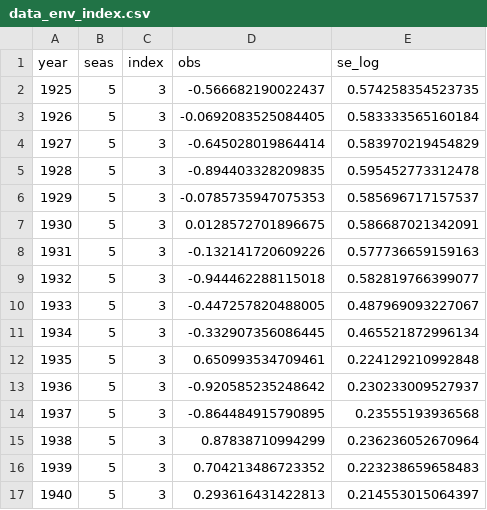
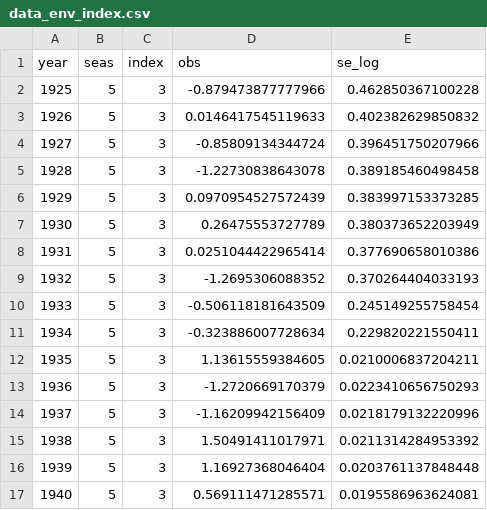
Before and after one commit to pfmc-assessments/sablefish, a CSV file: data-processed/data_env_index.csv, drawn as a sheet; only a part is shown; the diff covers the shown part only.

Commit message:
fix(data_env_index): Need to use z-scored data
I was not using z-scored and I was using the Bayesian output.
Now, I am z-scoring, though I am using sigma_r of 1.4 where in 2019 and
2021 they used a value of 1.0 to calculate the z-score and I am not sure
why. Melissa is on vacation until the 7th. Nick doesn't know anything
about this process.

Will need to update the bridging. Nick said to use the old DFA analysis
because it was stable when he redid it for us. The bayesian will be a
sensitivity. 2021 used the Bayesian output but Nick is not sure how he
provided a SE because this is not traditional output from the model.

```diff
--- a/data-processed/data_env_index.csv
+++ b/data-processed/data_env_index.csv
@@ -1,17 +1,17 @@
 "year","seas","index","obs","se_log"
-1925,5,3,-0.566682190022437,0.574258354523735
-1926,5,3,-0.0692083525084405,0.583333565160184
-1927,5,3,-0.645028019864414,0.583970219454829
-1928,5,3,-0.894403328209835,0.595452773312478
-1929,5,3,-0.0785735947075353,0.585696717157537
-1930,5,3,0.0128572701896675,0.586687021342091
-1931,5,3,-0.132141720609226,0.577736659159163
-1932,5,3,-0.944462288115018,0.582819766399077
-1933,5,3,-0.447257820488005,0.487969093227067
-1934,5,3,-0.332907356086445,0.465521872996134
-1935,5,3,0.650993534709461,0.224129210992848
-1936,5,3,-0.920585235248642,0.230233009527937
-1937,5,3,-0.864484915790895,0.23555193936568
-1938,5,3,0.87838710994299,0.236236052670964
-1939,5,3,0.704213486723352,0.223238659658483
-1940,5,3,0.293616431422813,0.214553015064397
+1925,5,3,-0.879473877777966,0.462850367100228
+1926,5,3,0.0146417545119633,0.402382629850832
+1927,5,3,-0.85809134344724,0.396451750207966
+1928,5,3,-1.22730838643078,0.389185460498458
+1929,5,3,0.0970954527572439,0.383997153373285
+1930,5,3,0.26475553727789,0.380373652203949
+1931,5,3,0.0251044422965414,0.377690658010386
+1932,5,3,-1.2695306088352,0.370264404033193
+1933,5,3,-0.506118181643509,0.245149255758454
+1934,5,3,-0.323886007728634,0.229820221550411
+1935,5,3,1.13615559384605,0.0210006837204211
+1936,5,3,-1.2720669170379,0.0223410656750293
+1937,5,3,-1.16209942156409,0.0218179132220996
+1938,5,3,1.50491411017971,0.0211314284953392
+1939,5,3,1.16927368046404,0.0203761137848448
+1940,5,3,0.569111471285571,0.0195586963624081
```
Also changed, not shown: 164 edited cells elsewhere in this file, 7 other files.
